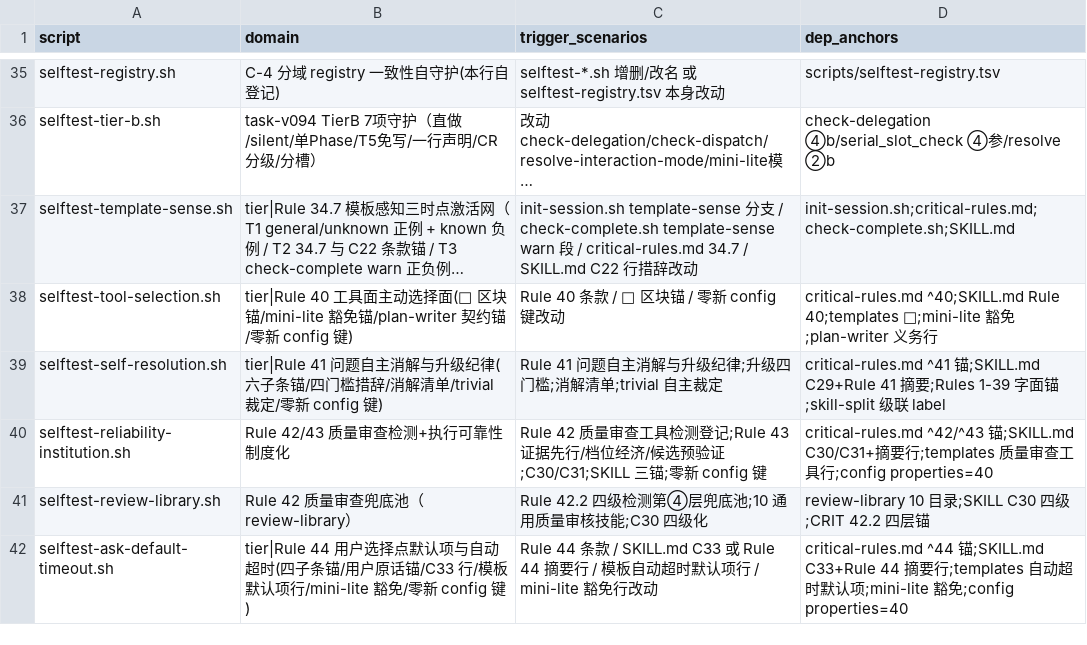
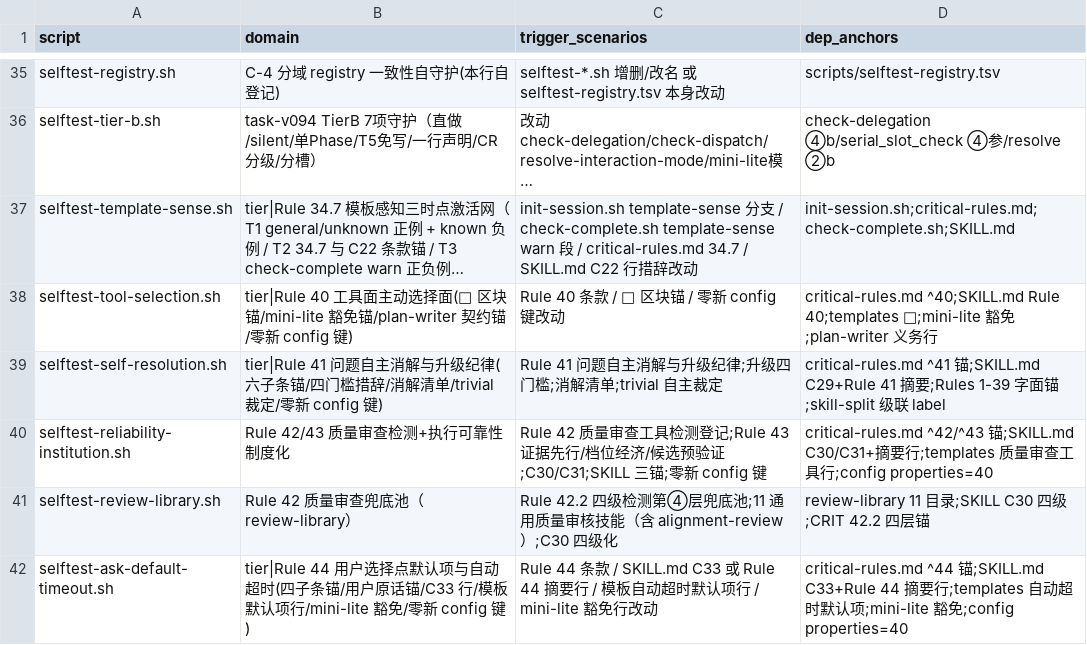
Before and after one commit to napoler/task-planner-skill, a TSV file: skills/task-planner/scripts/selftest-registry.tsv, drawn as a sheet; only a part is shown, gaps mark what is left out; long unchanged cells end in ….

Commit message:
fix(task-planner): task-v104 CR fix-phase — 机器面指针 RL-11→RL-11..13（CRIT 42.6.4+C32 行,CR P2×2 收编）+registry review-library 旧文 10→11 目录（v101 漏更收编）

```diff
--- a/skills/task-planner/scripts/selftest-registry.tsv
+++ b/skills/task-planner/scripts/selftest-registry.tsv
@@ -40,3 +40,3 @@ selftest-self-resolution.sh	tier|Rule 41 问题自主消解与升级纪律(六
 selftest-reliability-institution.sh	Rule 42/43 质量审查检测+执行可靠性制度化	Rule 42 质量审查工具检测登记;Rule 43 证据先行/档位经济/候选预验证;C30/C31;SKILL 三锚;零新 config 键	critical-rules.md ^42/^43 锚;SKILL.md C30/C31+摘要行;templates 质量审查工具行;config properties=40
-selftest-review-library.sh	Rule 42 质量审查兜底池（review-library）	Rule 42.2 四级检测第④层兜底池;10 通用质量审核技能;C30 四级化	review-library 10 目录;SKILL C30 四级;CRIT 42.2 四层锚
+selftest-review-library.sh	Rule 42 质量审查兜底池（review-library）	Rule 42.2 四级检测第④层兜底池;11 通用质量审核技能（含 alignment-review）;C30 四级化	review-library 11 目录;SKILL C30 四级;CRIT 42.2 四层锚
 selftest-ask-default-timeout.sh	tier|Rule 44 用户选择点默认项与自动超时(四子条锚/用户原话锚/C33 行/模板默认项行/mini-lite 豁免/零新 config 键)	Rule 44 条款 / SKILL.md C33 或 Rule 44 摘要行 / 模板自动超时默认项行 / mini-lite 豁免行改动	critical-rules.md ^44 锚;SKILL.md C33+Rule 44 摘要行;templates 自动超时默认项;mini-lite 豁免;config properties=40
```
Also changed, not shown: 2 other files.
